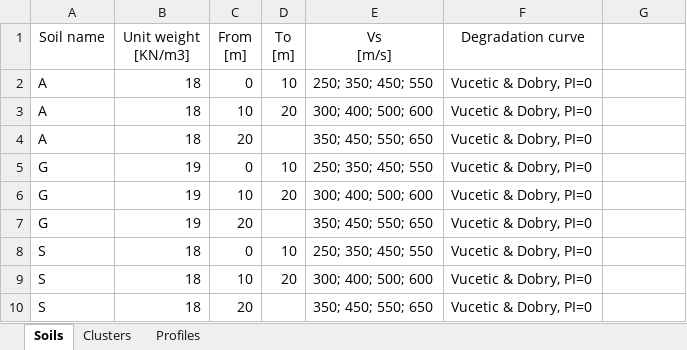
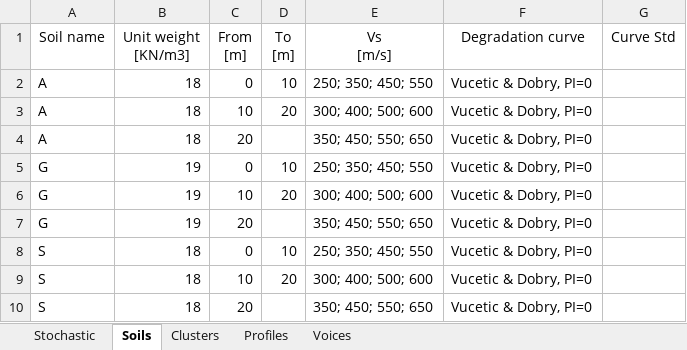
Before and after one commit to giaacunzo/NC92Soil, an Excel workbook: Batch analysis.xlsx, sheet Soils, drawn as a sheet; values as stored, in another font and other column widths than the file's, no borders; the diff names each change by its address in the sheet, - before the commit and + after, or states it on an @@ line.

Commit message:
NC92Soil versione 0.8 del 29/09/2020
- Implementata generazione automatica dei file di input batch dal file di input stocastico
- Implementata possibilità di lavorare più file di input batch contemporaneamente con creazione automatica dell'albero delle sottocartelle
- Implementata possiblità di plottare dinamicamente i profili analizzati
- Correzione di bug minori

```diff
--- a/Batch analysis.xlsx (sheet Soils)
+++ b/Batch analysis.xlsx (sheet Soils)
+sheet tab: Stochastic
+sheet tab: Voices
-G1: (empty)
+G1: Curve Std
```
Also changed, not shown: sheet Profiles, sheet Clusters, Batch analysis test.xlsx, 8 other files.
